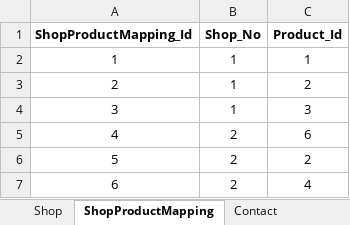
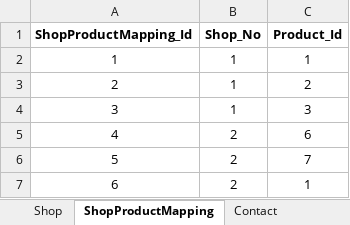
Before and after one commit to pradnyavedpathak/Documents, an Excel workbook: database_market.xlsx, sheet ShopProductMapping, drawn as a sheet; values as stored, in another font and other column widths than the file's, no borders; the diff names each change by its address in the sheet, - before the commit and + after, or states it on an @@ line.

```diff
--- a/database_market.xlsx (sheet ShopProductMapping)
+++ b/database_market.xlsx (sheet ShopProductMapping)
-C6 (Product_Id): 2
+C6 (Product_Id): 7
-C7 (Product_Id): 4
+C7 (Product_Id): 1
```
Also changed, not shown: sheet Order, sheet Customer, sheet billing, sheet Payment, sheet OrderStatus.
